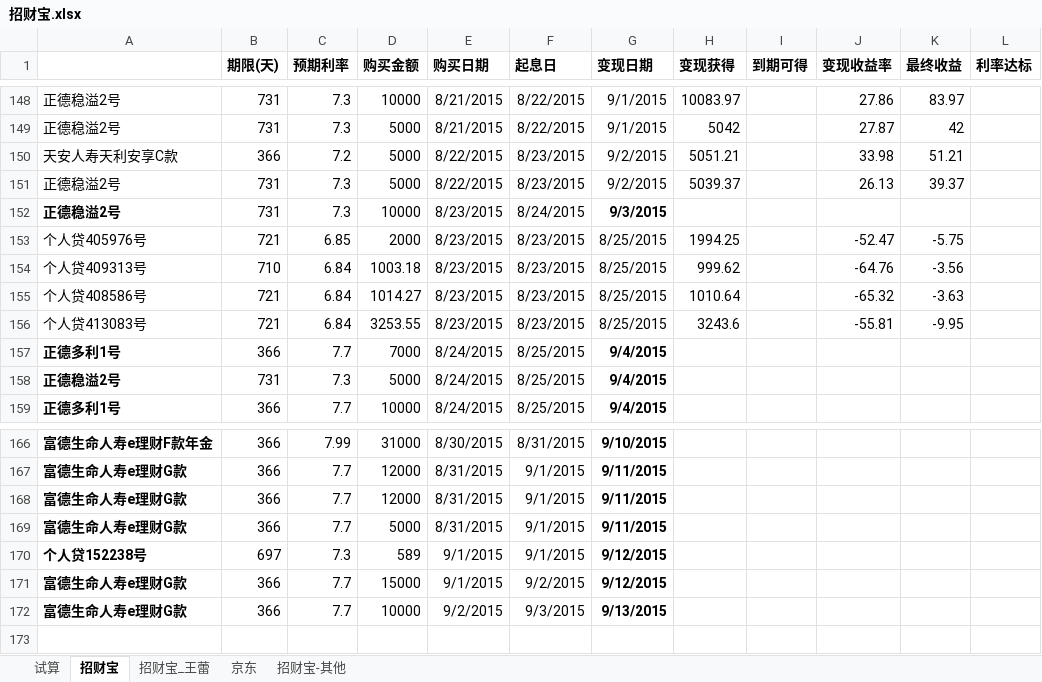
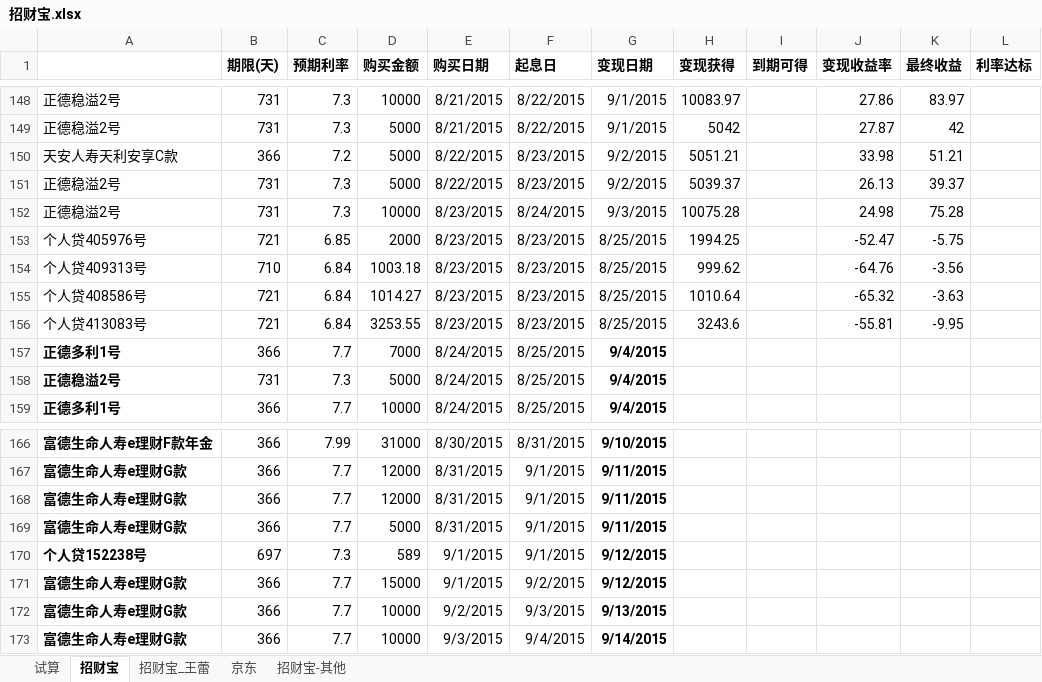
Before and after one commit to cnmud/832588m1pwG22w5t74PT0odv657C7m, an Excel workbook: 我的家/招财宝.xlsx, sheet 招财宝, drawn as a sheet; only a part is shown, gaps mark what is left out; values as stored, in another font and other column widths than the file's, no borders; the diff names each change by its address in the sheet, - before the commit and + after, or states it on an @@ line.

```diff
--- a/我的家/招财宝.xlsx (sheet 招财宝)
+++ b/我的家/招财宝.xlsx (sheet 招财宝)
-A152 bold: on
+A152 bold: off
-G152 bold: on
+G152 bold: off
-H152 (变现获得): (empty)
+H152 (变现获得): 10075.28
-J152 (变现收益率): (empty)
+J152 (变现收益率): 24.98
-K152 (最终收益): (empty)
+K152 (最终收益): 75.28
+row 173: 富德生命人寿e理财G款 | 366 | 7.7 | 10000 | 9/3/2015 | 9/4/2015 | 9/14/2015
```
Also changed, not shown: sheet 招财宝_王蕾, 1 other file.
